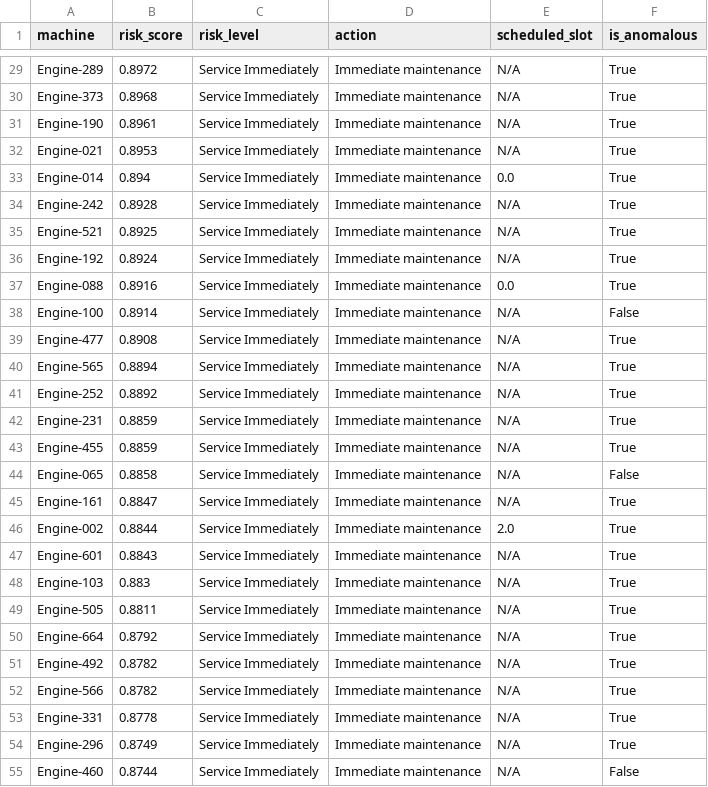
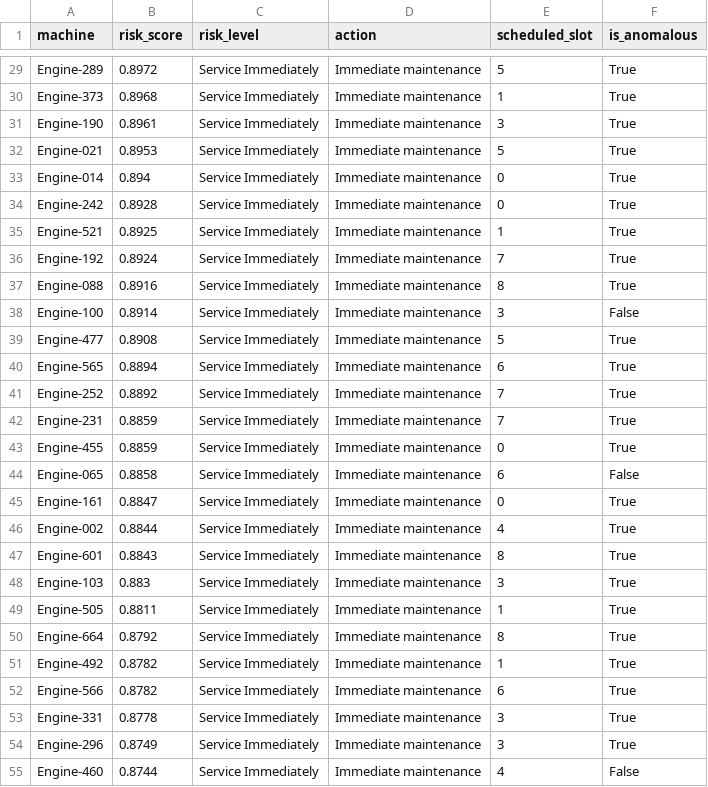
Before and after one commit to SivaKanth007/Smart-Industrial-Maintenance-System, a CSV file: data/processed/recommendations.csv, drawn as a sheet; only a part is shown, gaps mark what is left out; the diff covers the shown part only; the diff names each change by its address in the sheet, - before the commit and + after, or states it on an @@ line.

Commit message:
Refactor MILP Maintenance Scheduler for guaranteed feasibility and enhanced diagnostics
- Rewrote the MILP formulation to avoid infeasibility by introducing soft penalties for critical machines.
- Implemented a cost-aware greedy fallback mechanism to ensure a valid schedule is always returned.
- Added output sanitization to check for NaN, inf, and out-of-range values in results.
- Enhanced operator-facing diagnostics with warnings and recommendations for capacity shortfalls.
- Maintained public API compatibility while enriching the result structure with additional diagnostic information.
- Updated documentation and comments to reflect the new approach and its rationale.

```diff
--- a/data/processed/recommendations.csv
+++ b/data/processed/recommendations.csv
-E29 (scheduled_slot): N/A
+E29 (scheduled_slot): 5
-E30 (scheduled_slot): N/A
+E30 (scheduled_slot): 1
-E31 (scheduled_slot): N/A
+E31 (scheduled_slot): 3
-E32 (scheduled_slot): N/A
+E32 (scheduled_slot): 5
-E33 (scheduled_slot): 0.0
+E33 (scheduled_slot): 0
-E34 (scheduled_slot): N/A
+E34 (scheduled_slot): 0
-E35 (scheduled_slot): N/A
+E35 (scheduled_slot): 1
-E36 (scheduled_slot): N/A
+E36 (scheduled_slot): 7
-E37 (scheduled_slot): 0.0
+E37 (scheduled_slot): 8
-E38 (scheduled_slot): N/A
+E38 (scheduled_slot): 3
-E39 (scheduled_slot): N/A
+E39 (scheduled_slot): 5
-E40 (scheduled_slot): N/A
+E40 (scheduled_slot): 6
-E41:E42 (scheduled_slot): N/A
+E41:E42 (scheduled_slot): 7
-E43 (scheduled_slot): N/A
+E43 (scheduled_slot): 0
-E44 (scheduled_slot): N/A
+E44 (scheduled_slot): 6
-E45 (scheduled_slot): N/A
+E45 (scheduled_slot): 0
-E46 (scheduled_slot): 2.0
+E46 (scheduled_slot): 4
-E47 (scheduled_slot): N/A
+E47 (scheduled_slot): 8
-E48 (scheduled_slot): N/A
+E48 (scheduled_slot): 3
-E49 (scheduled_slot): N/A
+E49 (scheduled_slot): 1
-E50 (scheduled_slot): N/A
+E50 (scheduled_slot): 8
-E51 (scheduled_slot): N/A
+E51 (scheduled_slot): 1
-E52 (scheduled_slot): N/A
+E52 (scheduled_slot): 6
-E53:E54 (scheduled_slot): N/A
+E53:E54 (scheduled_slot): 3
-E55 (scheduled_slot): N/A
+E55 (scheduled_slot): 4
```
Also changed, not shown: 80 edited cells elsewhere in this file, data/synthetic/crew_schedule.csv, 13 other files.
